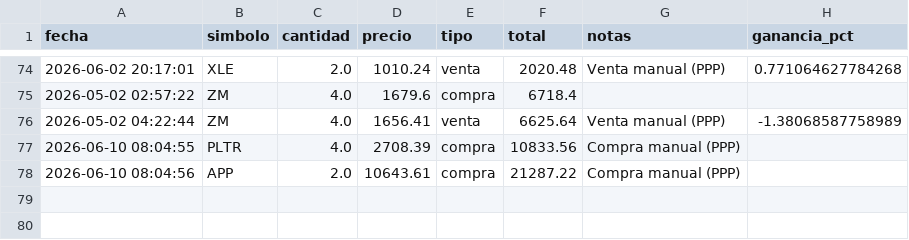
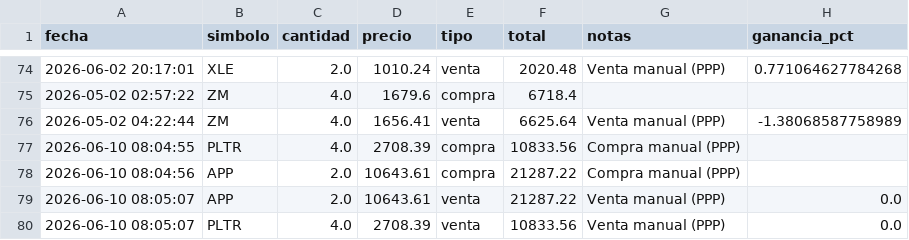
Before and after one commit to alopezuci-arch/trading-app-3.1, a CSV file: data/transacciones.csv, drawn as a sheet; only a part is shown, gaps mark what is left out.

Commit message:
[trading-app] sincronizar transacciones

```diff
--- a/data/transacciones.csv
+++ b/data/transacciones.csv
@@ -78 +78,3 @@ fecha,simbolo,cantidad,precio,tipo,total,notas,ganancia_pct
 2026-06-10 08:04:56,APP,2.0,10643.61,compra,21287.22,Compra manual (PPP),
+2026-06-10 08:05:07,APP,2.0,10643.61,venta,21287.22,Venta manual (PPP),0.0
+2026-06-10 08:05:07,PLTR,4.0,2708.39,venta,10833.56,Venta manual (PPP),0.0
```
